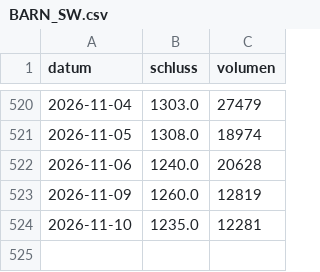
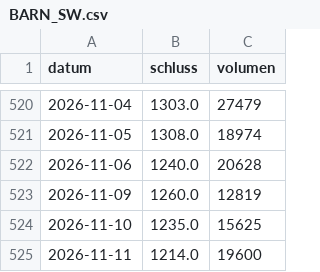
Before and after one commit to raphwienigk-lgtm/anlage-daten, a CSV file: daten/preise/BARN_SW.csv, drawn as a sheet; only a part is shown, gaps mark what is left out.

```diff
--- a/daten/preise/BARN_SW.csv
+++ b/daten/preise/BARN_SW.csv
@@ -523,2 +523,3 @@ datum,schluss,volumen
 2026-11-09,1260.0,12819
-2026-11-10,1235.0,12281
+2026-11-10,1235.0,15625
+2026-11-11,1214.0,19600
```
Also changed, not shown: daten/preise/COCO_L.csv, daten/preise/E5H_SI.csv, 13 other files.
